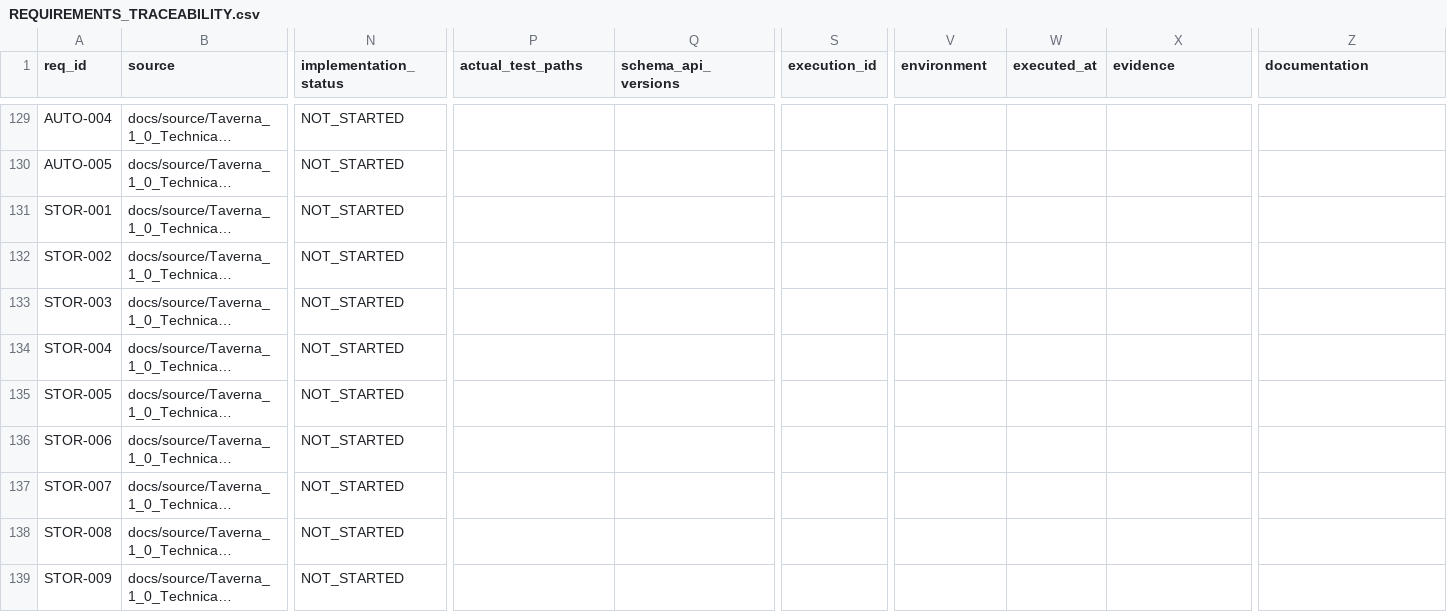
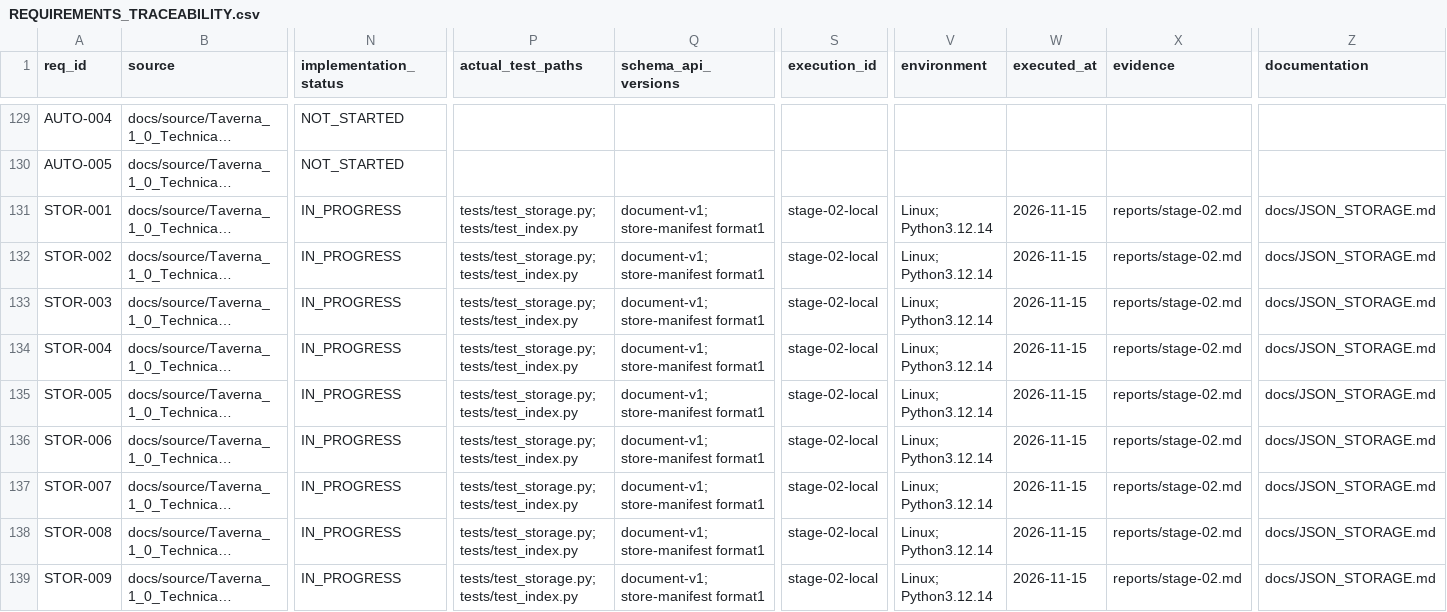
Before and after one commit to vokado/Taverna, a CSV file: REQUIREMENTS_TRACEABILITY.csv, drawn as a sheet; only a part is shown, gaps mark what is left out; long unchanged cells end in …; the diff covers the shown part only; the diff names each change by its address in the sheet, - before the commit and + after, or states it on an @@ line.

Commit message:
feat(stage-02): transactional JSON store, recovery, segments and migration checkpoints

```diff
--- a/REQUIREMENTS_TRACEABILITY.csv
+++ b/REQUIREMENTS_TRACEABILITY.csv
-N131:N139 (implementation_status): NOT_STARTED
+N131:N139 (implementation_status): IN_PROGRESS
-P131:P139 (actual_test_paths): (empty)
+P131:P139 (actual_test_paths): tests/test_storage.py;tests/test_index.py
-Q131:Q139 (schema_api_versions): (empty)
+Q131:Q139 (schema_api_versions): document-v1; store-manifest format1
-S131:S139 (execution_id): (empty)
+S131:S139 (execution_id): stage-02-local
-V131:V139 (environment): (empty)
+V131:V139 (environment): Linux; Python3.12.14
-W131:W139 (executed_at): (empty)
+W131:W139 (executed_at): 2026-11-15
-X131:X139 (evidence): (empty)
+X131:X139 (evidence): reports/stage-02.md
-Z131:Z139 (documentation): (empty)
+Z131:Z139 (documentation): docs/JSON_STORAGE.md
```
Also changed, not shown: 56 edited cells elsewhere in this file, 16 other files.
